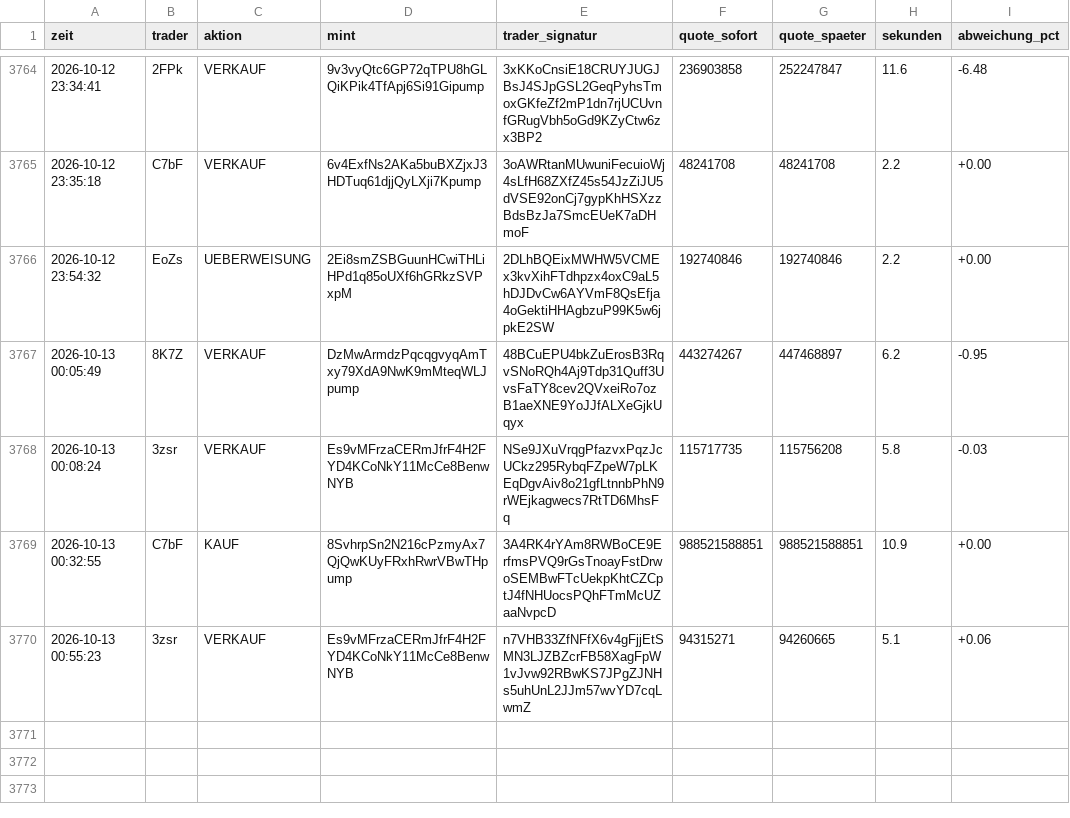
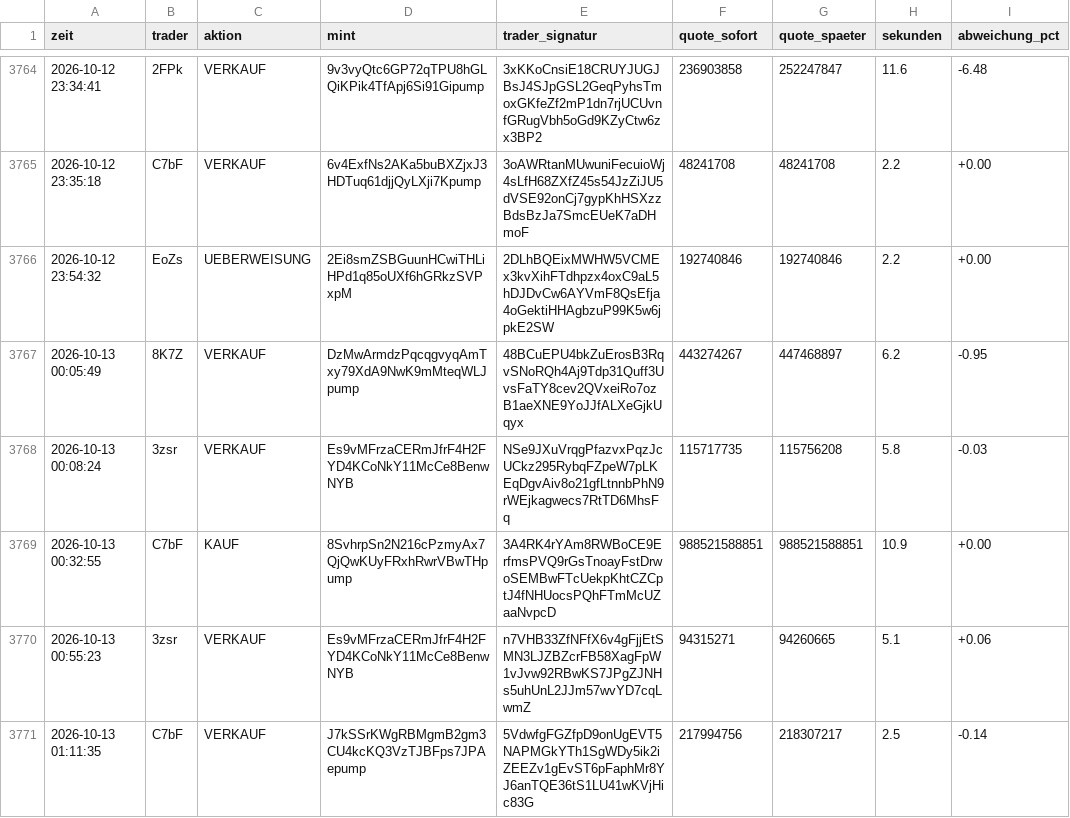
Before and after one commit to Jubosaurus/solana-meme-paperbot, a CSV file: copy/messung.csv, drawn as a sheet; only a part is shown, gaps mark what is left out; the diff names each change by its address in the sheet, - before the commit and + after, or states it on an @@ line.

```diff
--- a/copy/messung.csv
+++ b/copy/messung.csv
+row 3771: 2026-10-13 01:11:35 | C7bF | VERKAUF | J7kSSrKWgRBMgmB2gm3CU4kcKQ3VzTJBFps7JPAepump | 5VdwfgFGZfpD9onUgEVT5NAPMGkYTh1SgWDy5ik2iZEEZv1gEvST6pFaphMr8YJ6anTQE36tS1LU41wKVjHic83G | 217994756 | 218307217 | 2.5 | -0.14
```
Also changed, not shown: 3 other files.
